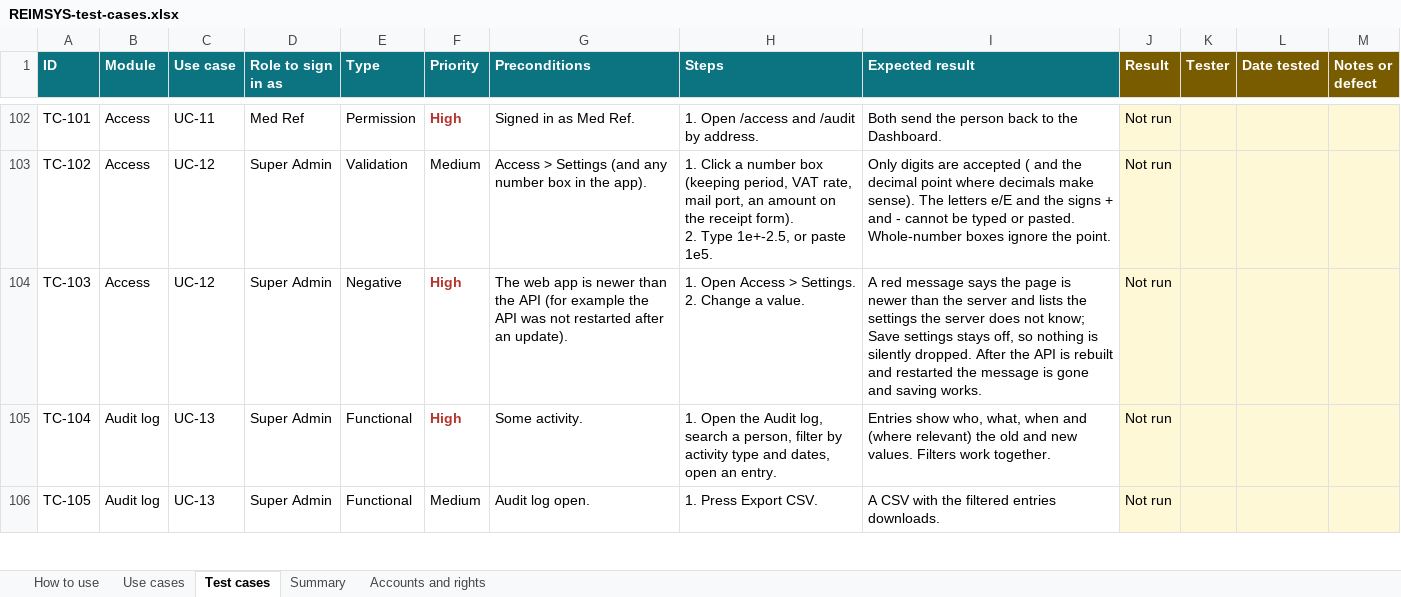
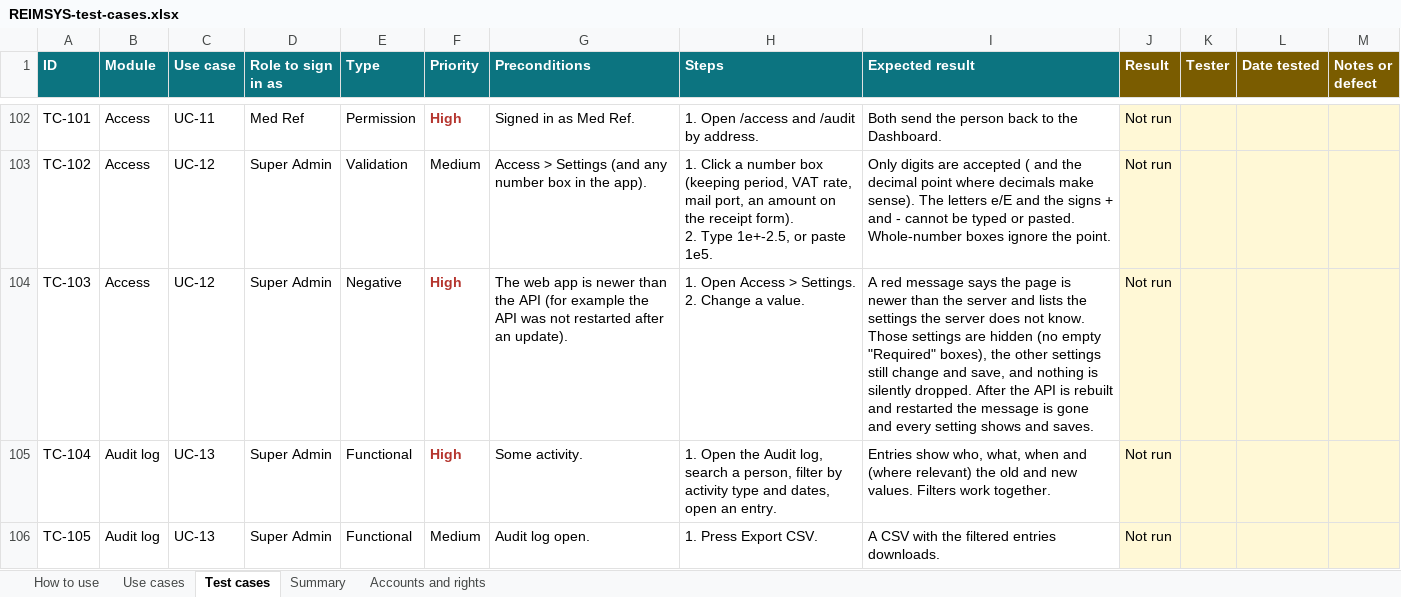
Before and after one commit to onesys-prime-dev/reimsys, an Excel workbook: docs/REIMSYS-test-cases.xlsx, sheet Test cases, drawn as a sheet; only a part is shown, gaps mark what is left out; values as stored, in another font and other column widths than the file's, no borders; conditional formats not drawn; the diff names each change by its address in the sheet, - before the commit and + after, or states it on an @@ line.

```diff
--- a/docs/REIMSYS-test-cases.xlsx (sheet Test cases)
+++ b/docs/REIMSYS-test-cases.xlsx (sheet Test cases)
-I104 (Expected result): …does not know; Save settings stays off, so nothing is silently dropped. After the API is rebuilt and restarted the message is gone and saving works.
+I104 (Expected result): …does not know. Those settings are hidden (no empty "Required" boxes), the other settings still change and save, and nothing is silently dropped. After the API is rebuilt and restarted the message is gone and every setting shows and saves.
```
Also changed, not shown: 3 other files.
